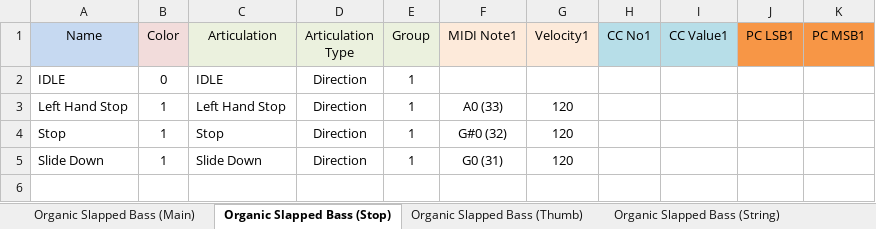
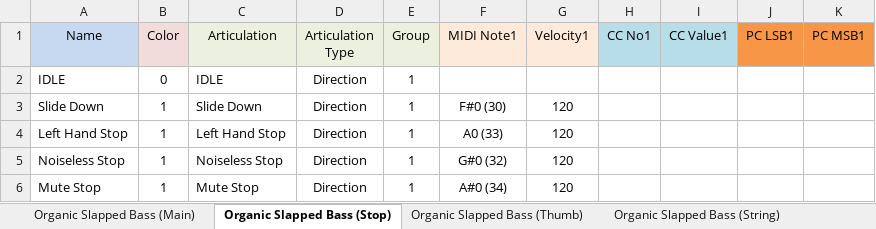
Before and after one commit to r-koubou/ArticulationMappingFiles, an Excel workbook: Fujiya Instruments/Organic Slapped Bass/xlsx/OSB.xlsx, sheet Organic Slapped Bass (Stop), drawn as a sheet; values as stored, in another font and other column widths than the file's, no borders; addresses are those after the commit; the diff names each change by its address in the sheet, - before the commit and + after, or states it on an @@ line.

Commit message:
Update Fujiya Instruments OSB, OFB v1.3

```diff
--- a/Fujiya Instruments/Organic Slapped Bass/xlsx/OSB.xlsx (sheet Organic Slapped Bass (Stop))
+++ b/Fujiya Instruments/Organic Slapped Bass/xlsx/OSB.xlsx (sheet Organic Slapped Bass (Stop))
+row 3: Slide Down | 1 | Slide Down | Direction | 1 | F#0 (30) | 120
-A5 (Name): Stop
+A5 (Name): Noiseless Stop
-C5 (Articulation): Stop
+C5 (Articulation): Noiseless Stop
-A6 (Name): Slide Down
+A6 (Name): Mute Stop
-C6 (Articulation): Slide Down
+C6 (Articulation): Mute Stop
-F6 (MIDI Note1): G0 (31)
+F6 (MIDI Note1): A#0 (34)
```
Also changed, not shown: Fujiya Instruments/Organic Fingered Bass/xlsx/OFB.xlsx, 20 other files.
